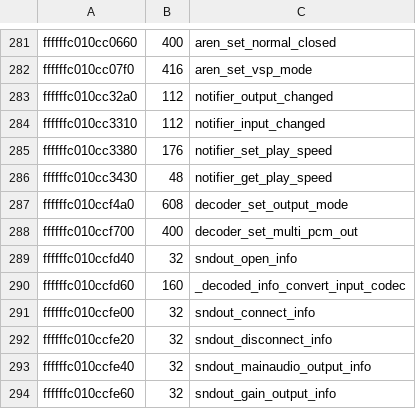
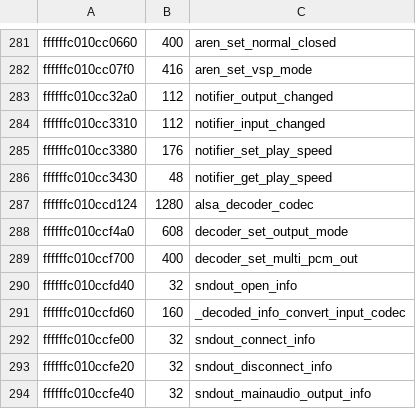
Before and after one commit to maxdewald/webos25-audio-decomp, a TSV file: symbols/kernel-aud.functions.tsv, drawn as a sheet; only a part is shown, gaps mark what is left out; the shorter side is filled out with more unchanged rows.

Commit message:
Recover DTS gate, HDMI codec mapping and eARC TX format paths

```diff
--- a/symbols/kernel-aud.functions.tsv
+++ b/symbols/kernel-aud.functions.tsv
@@ -286,2 +286,3 @@ ffffffc010cc3380	176	notifier_set_play_speed
 ffffffc010cc3430	48	notifier_get_play_speed
+ffffffc010ccd124	1280	alsa_decoder_codec
 ffffffc010ccf4a0	608	decoder_set_output_mode
```
Also changed, not shown: 9 other files.
